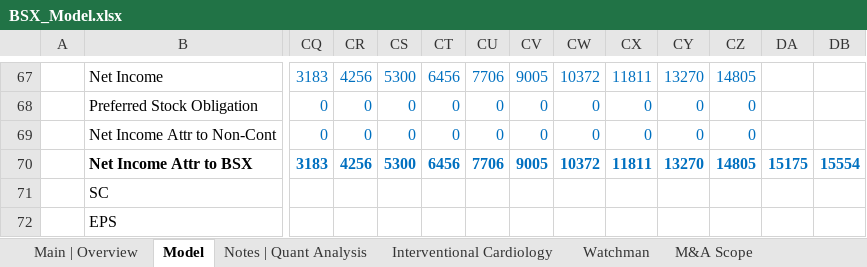
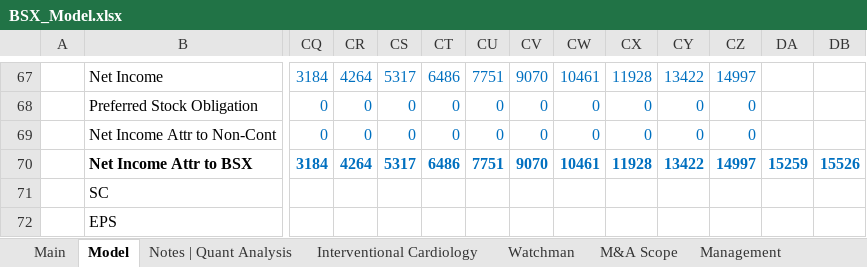
Before and after one commit to Jacob-Herrick/Finished-Equity-Research-Models, an Excel workbook: BSX_Model.xlsx, sheet Model, drawn as a sheet; only a part is shown, gaps mark what is left out; values as stored, in another font and other column widths than the file's, no borders; charts and pictures and conditional formats not drawn; the diff covers the shown part only; the diff names each change by its address in the sheet, - before the commit and + after, or states it on an @@ line.

```diff
--- a/BSX_Model.xlsx (sheet Model)
+++ b/BSX_Model.xlsx (sheet Model)
-sheet tab: Main | Overview
+sheet tab: Main
-CQ67: 3183
+CQ67: 3184
-CR67: 4256
+CR67: 4264
-CS67: 5300
+CS67: 5317
-CT67: 6456
+CT67: 6486
-CU67: 7706
+CU67: 7751
-CV67: 9005
+CV67: 9070
-CW67: 10372
+CW67: 10461
-CX67: 11811
+CX67: 11928
-CY67: 13270
+CY67: 13422
-CZ67: 14805
+CZ67: 14997
-CQ70: 3183
+CQ70: 3184
-CR70: 4256
+CR70: 4264
-CS70: 5300
+CS70: 5317
-CT70: 6456
+CT70: 6486
-CU70: 7706
+CU70: 7751
-CV70: 9005
+CV70: 9070
-CW70: 10372
+CW70: 10461
-CX70: 11811
+CX70: 11928
-CY70: 13270
+CY70: 13422
-CZ70: 14805
+CZ70: 14997
-DA70: 15175
+DA70: 15259
-DB70: 15554
+DB70: 15526
```
Also changed, not shown: 1 added row, 1 removed row and 96 edited cells elsewhere in this sheet, sheet Main, sheet Watchman, sheet Interventional Cardiology, charts or pictures, ANGO_Model.xlsx, LULU_Model.xlsx, 22 other files.
